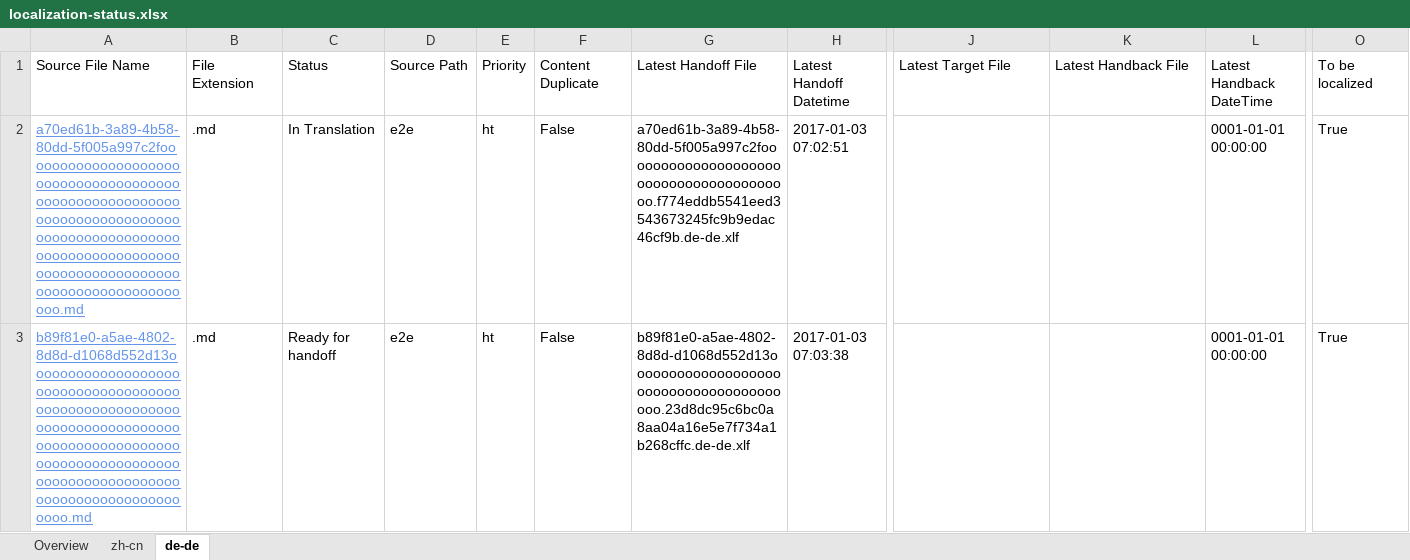
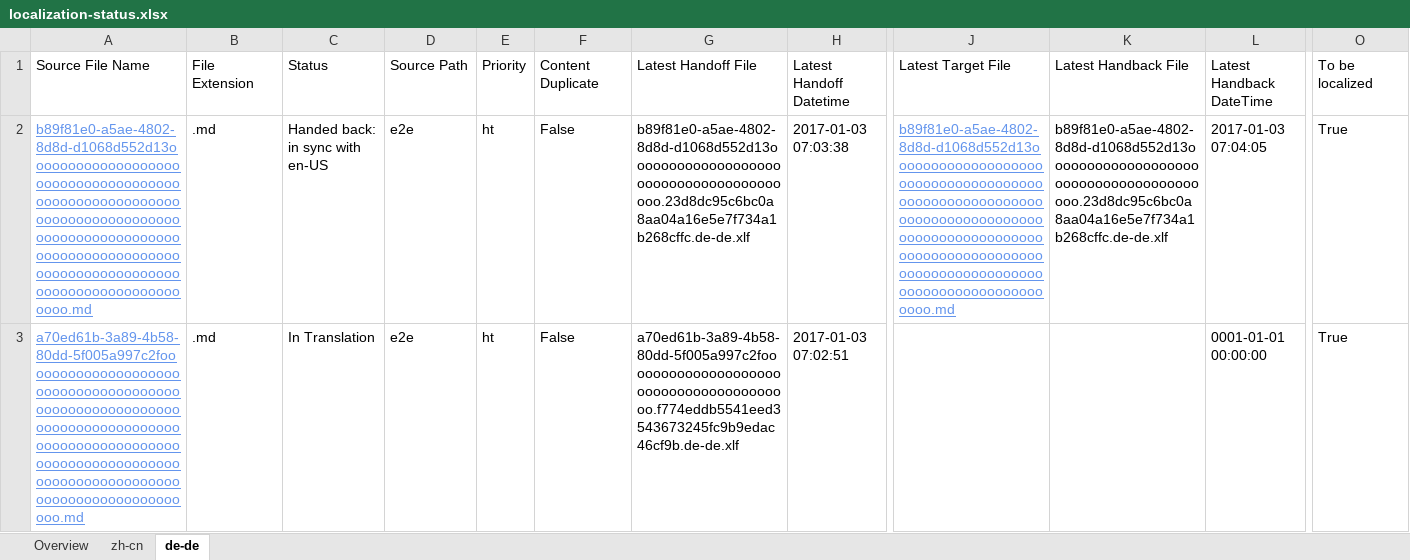
Before and after one commit to OpenLocalizationTestOrg/ol-test1-handback, an Excel workbook: ol-handback/OpenLocalizationTestOrg/ol-test1/ci/localization-status.xlsx, sheet de-de, drawn as a sheet; only a part is shown, gaps mark what is left out; values as stored, in another font and other column widths than the file's, no borders; table styles not drawn; removed rows and columns are numbered as before the commit, all else as after; rows hold the shown columns only; the diff names each change by its address in the sheet, - before the commit and + after, or states it on an @@ line.

```diff
--- a/ol-handback/OpenLocalizationTestOrg/ol-test1/ci/localization-status.xlsx (sheet de-de)
+++ b/ol-handback/OpenLocalizationTestOrg/ol-test1/ci/localization-status.xlsx (sheet de-de)
+row 2: b89f81e0-a5ae-4802-8d8d-d1068d552d13ooooooooooooooooooooooooooooooooooooooooooooooooooooooooooooooooooooooooooooooooooooooooooooooooooooooooooooooooooooooooooooooooooooooooooooooooooooo.md | .md | Handed back: in sync with en-US | e2e | ht | False | b89f81e0-a5ae-4802-8d8d-d1068d552d13oooooooooooooooooooooooooooooooooooooooo.23d8dc95c6bc0a8aa04a16e5e7f734a1b268cffc.de-de.xlf | 2017-01-03 07:03:38 | b89f81e0-a5ae-4802-8d8d-d1068d552d13ooooooooooooooooooooooooooooooooooooooooooooooooooooooooooooooooooooooooooooooooooooooooooooooooooooooooooooooooooooooooooooooooooooooooooooooooooooo.md | b89f81e0-a5ae-4802-8d8d-d1068d552d13oooooooooooooooooooooooooooooooooooooooo.23d8dc95c6bc0a8aa04a16e5e7f734a1b268cffc.de-de.xlf | 2017-01-03 07:04:05 | True
-row 3: b89f81e0-a5ae-4802-8d8d-d1068d552d13ooooooooooooooooooooooooooooooooooooooooooooooooooooooooooooooooooooooooooooooooooooooooooooooooooooooooooooooooooooooooooooooooooooooooooooooooooooo.md | .md | Ready for handoff | e2e | ht | False | b89f81e0-a5ae-4802-8d8d-d1068d552d13oooooooooooooooooooooooooooooooooooooooo.23d8dc95c6bc0a8aa04a16e5e7f734a1b268cffc.de-de.xlf | 2017-01-03 07:03:38 |  |  | 0001-01-01 00:00:00 | True
```
Also changed, not shown: sheet zh-cn, sheet Overview, 1 other file.
